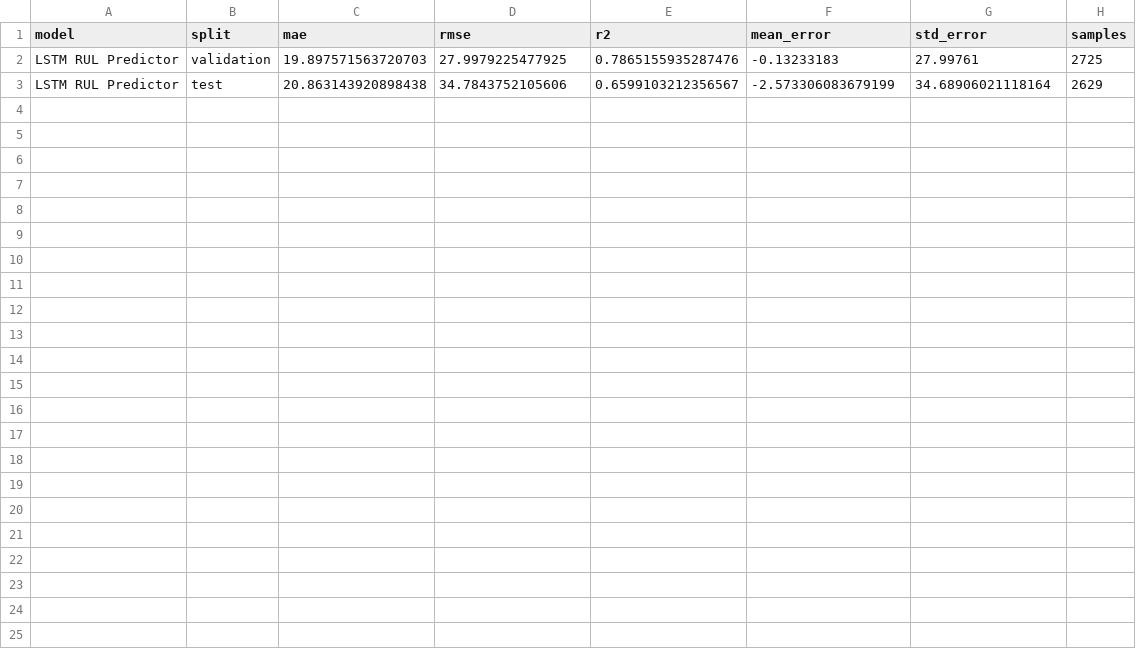
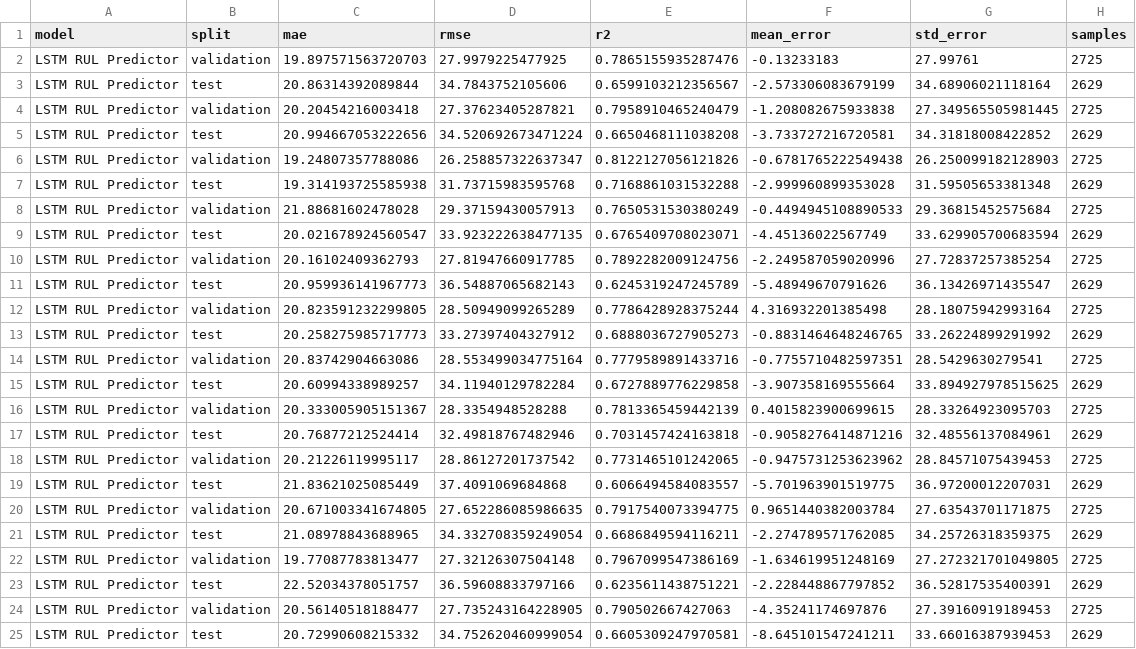
Before and after one commit to hitesh1305/Edge-AI-Based-Sensor-Fault-Detection-and-Statistical-Analysis-using-Autoencoder-and-LSTM, a CSV file: output/tables/lstm_predictor/results.csv, drawn as a sheet.

```diff
--- a/output/tables/lstm_predictor/results.csv
+++ b/output/tables/lstm_predictor/results.csv
@@ -2,2 +2,24 @@ model,split,mae,rmse,r2,mean_error,std_error,samples
 LSTM RUL Predictor,validation,19.897571563720703,27.9979225477925,0.7865155935287476,-0.13233183,27.99761,2725
-LSTM RUL Predictor,test,20.863143920898438,34.7843752105606,0.6599103212356567,-2.573306083679199,34.68906021118164,2629
+LSTM RUL Predictor,test,20.86314392089844,34.7843752105606,0.6599103212356567,-2.573306083679199,34.68906021118164,2629
+LSTM RUL Predictor,validation,20.20454216003418,27.37623405287821,0.7958910465240479,-1.208082675933838,27.349565505981445,2725
+LSTM RUL Predictor,test,20.994667053222656,34.520692673471224,0.6650468111038208,-3.733727216720581,34.31818008422852,2629
+LSTM RUL Predictor,validation,19.24807357788086,26.258857322637347,0.8122127056121826,-0.6781765222549438,26.250099182128903,2725
+LSTM RUL Predictor,test,19.314193725585938,31.73715983595768,0.7168861031532288,-2.999960899353028,31.59505653381348,2629
+LSTM RUL Predictor,validation,21.88681602478028,29.37159430057913,0.7650531530380249,-0.4494945108890533,29.36815452575684,2725
+LSTM RUL Predictor,test,20.021678924560547,33.923222638477135,0.6765409708023071,-4.45136022567749,33.629905700683594,2629
+LSTM RUL Predictor,validation,20.16102409362793,27.81947660917785,0.7892282009124756,-2.249587059020996,27.72837257385254,2725
+LSTM RUL Predictor,test,20.959936141967773,36.54887065682143,0.6245319247245789,-5.48949670791626,36.13426971435547,2629
+LSTM RUL Predictor,validation,20.823591232299805,28.50949099265289,0.7786428928375244,4.316932201385498,28.18075942993164,2725
+LSTM RUL Predictor,test,20.258275985717773,33.27397404327912,0.6888036727905273,-0.8831464648246765,33.26224899291992,2629
+LSTM RUL Predictor,validation,20.83742904663086,28.553499034775164,0.7779589891433716,-0.7755710482597351,28.5429630279541,2725
+LSTM RUL Predictor,test,20.60994338989257,34.11940129782284,0.6727889776229858,-3.907358169555664,33.894927978515625,2629
+LSTM RUL Predictor,validation,20.333005905151367,28.3354948528288,0.7813365459442139,0.4015823900699615,28.33264923095703,2725
+LSTM RUL Predictor,test,20.76877212524414,32.49818767482946,0.7031457424163818,-0.9058276414871216,32.48556137084961,2629
+LSTM RUL Predictor,validation,20.21226119995117,28.86127201737542,0.7731465101242065,-0.9475731253623962,28.84571075439453,2725
+LSTM RUL Predictor,test,21.83621025085449,37.4091069684868,0.6066494584083557,-5.701963901519775,36.97200012207031,2629
+LSTM RUL Predictor,validation,20.671003341674805,27.652286085986635,0.7917540073394775,0.9651440382003784,27.63543701171875,2725
+LSTM RUL Predictor,test,21.08978843688965,34.332708359249054,0.6686849594116211,-2.274789571762085,34.25726318359375,2629
+LSTM RUL Predictor,validation,19.77087783813477,27.32126307504148,0.7967099547386169,-1.634619951248169,27.272321701049805,2725
+LSTM RUL Predictor,test,22.52034378051757,36.59608833797166,0.6235611438751221,-2.228448867797852,36.52817535400391,2629
+LSTM RUL Predictor,validation,20.56140518188477,27.735243164228905,0.790502667427063,-4.35241174697876,27.39160919189453,2725
+LSTM RUL Predictor,test,20.72990608215332,34.752620460999054,0.6605309247970581,-8.645101547241211,33.66016387939453,2629
```
Also changed, not shown: output/tables/autoencoder/results.csv, output/tables/fusion/results.csv, 23 other files.
